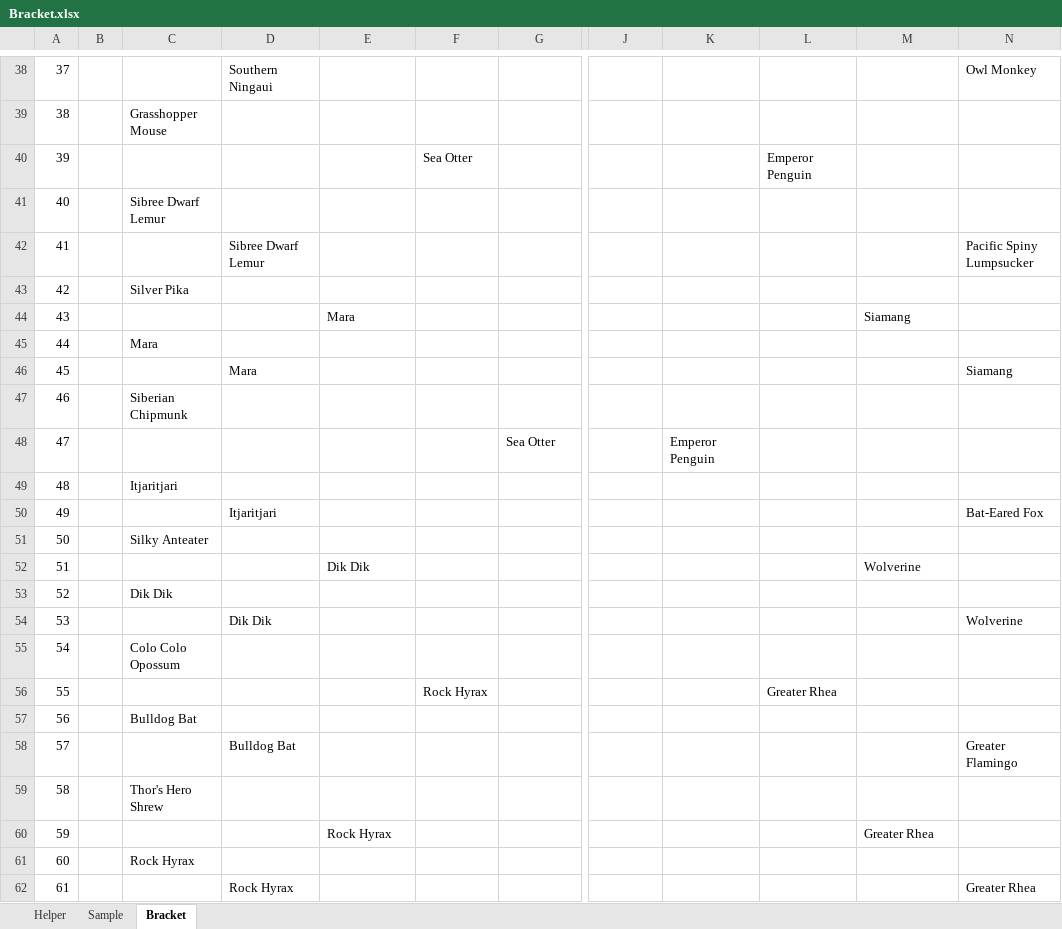
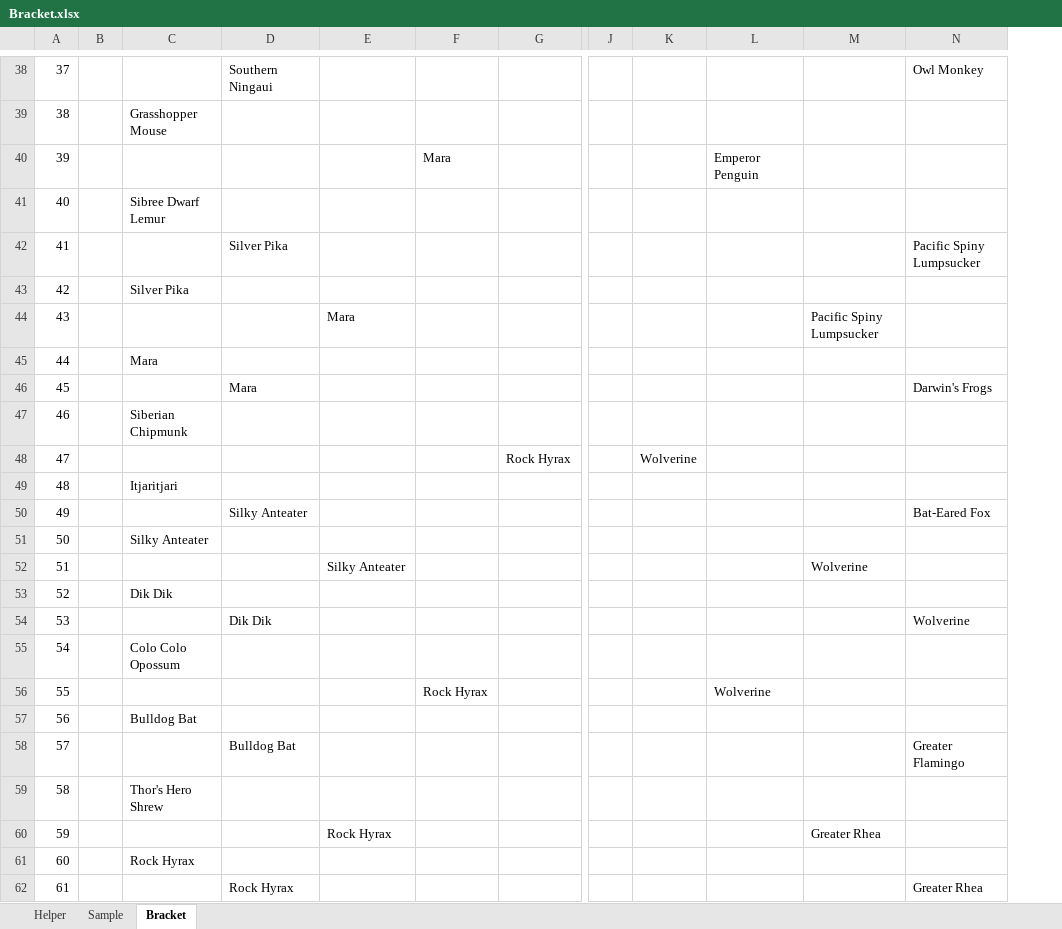
Before and after one commit to kas2332/Mam, an Excel workbook: Resources/Bracket.xlsx, sheet Bracket, drawn as a sheet; only a part is shown, gaps mark what is left out; values as stored, in another font and other column widths than the file's, no borders; removed rows and columns are numbered as before the commit, all else as after; the diff covers the shown part only; the diff names each change by its address in the sheet, - before the commit and + after, or states it on an @@ line.

```diff
--- a/Resources/Bracket.xlsx (sheet Bracket)
+++ b/Resources/Bracket.xlsx (sheet Bracket)
+column J, empty
-column L, rows 40-56: Emperor Penguin |  |  |  |  |  |  |  |  |  |  |  |  |  |  |  | Greater Rhea
-F40: Sea Otter
+F40: Mara
-L40: (empty)
+L40: Emperor Penguin
-D42: Sibree Dwarf Lemur
+D42: Silver Pika
-M44: Siamang
+M44: Pacific Spiny Lumpsucker
-N46: Siamang
+N46: Darwin's Frogs
-G48: Sea Otter
+G48: Rock Hyrax
-K48: (empty)
+K48: Wolverine
-L48: Emperor Penguin
+L48: (empty)
-D50: Itjaritjari
+D50: Silky Anteater
-E52: Dik Dik
+E52: Silky Anteater
-L56: (empty)
+L56: Wolverine
```
Also changed, not shown: 14 edited cells elsewhere in this sheet, 9 other files.
